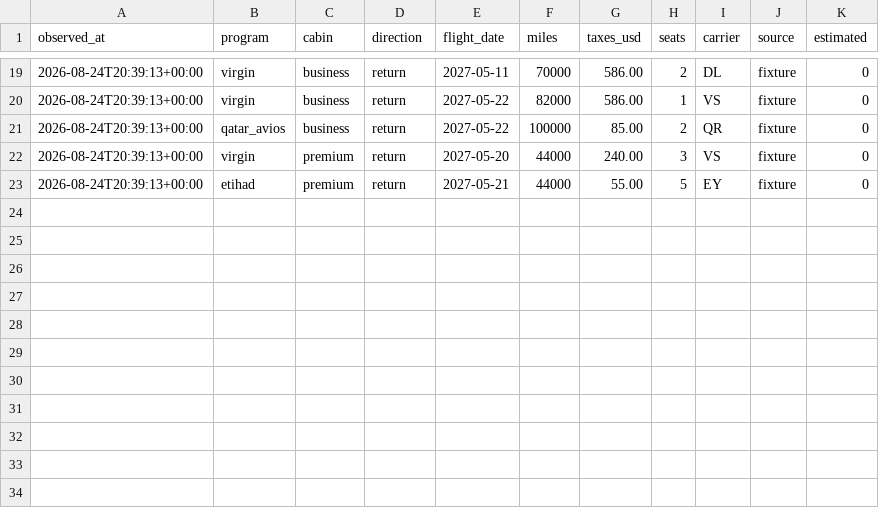
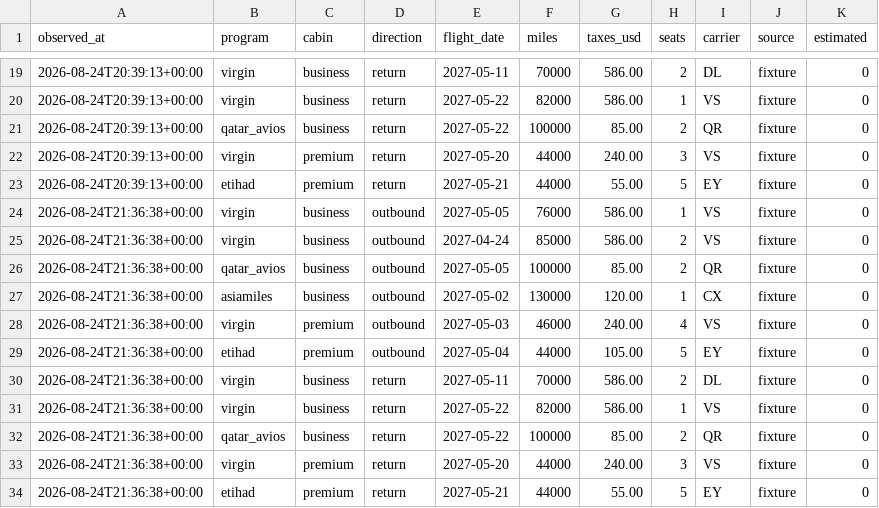
Before and after one commit to akg01-web/My-first-Repo, a CSV file: data/observations.csv, drawn as a sheet; only a part is shown, gaps mark what is left out; the diff names each change by its address in the sheet, - before the commit and + after, or states it on an @@ line.

```diff
--- a/data/observations.csv
+++ b/data/observations.csv
+row 24: 2026-08-24T21:36:38+00:00 | virgin | business | outbound | 2027-05-05 | 76000 | 586.00 | 1 | VS | fixture | 0
+row 25: 2026-08-24T21:36:38+00:00 | virgin | business | outbound | 2027-04-24 | 85000 | 586.00 | 2 | VS | fixture | 0
+row 26: 2026-08-24T21:36:38+00:00 | qatar_avios | business | outbound | 2027-05-05 | 100000 | 85.00 | 2 | QR | fixture | 0
+row 27: 2026-08-24T21:36:38+00:00 | asiamiles | business | outbound | 2027-05-02 | 130000 | 120.00 | 1 | CX | fixture | 0
+row 28: 2026-08-24T21:36:38+00:00 | virgin | premium | outbound | 2027-05-03 | 46000 | 240.00 | 4 | VS | fixture | 0
+row 29: 2026-08-24T21:36:38+00:00 | etihad | premium | outbound | 2027-05-04 | 44000 | 105.00 | 5 | EY | fixture | 0
+row 30: 2026-08-24T21:36:38+00:00 | virgin | business | return | 2027-05-11 | 70000 | 586.00 | 2 | DL | fixture | 0
+row 31: 2026-08-24T21:36:38+00:00 | virgin | business | return | 2027-05-22 | 82000 | 586.00 | 1 | VS | fixture | 0
+row 32: 2026-08-24T21:36:38+00:00 | qatar_avios | business | return | 2027-05-22 | 100000 | 85.00 | 2 | QR | fixture | 0
+row 33: 2026-08-24T21:36:38+00:00 | virgin | premium | return | 2027-05-20 | 44000 | 240.00 | 3 | VS | fixture | 0
+row 34: 2026-08-24T21:36:38+00:00 | etihad | premium | return | 2027-05-21 | 44000 | 55.00 | 5 | EY | fixture | 0
```
Also changed, not shown: 2 other files.
